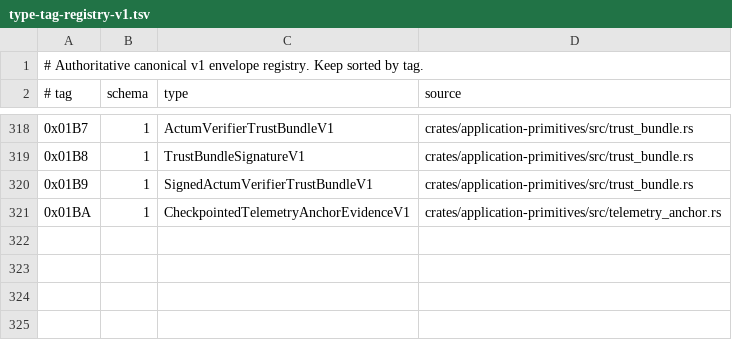
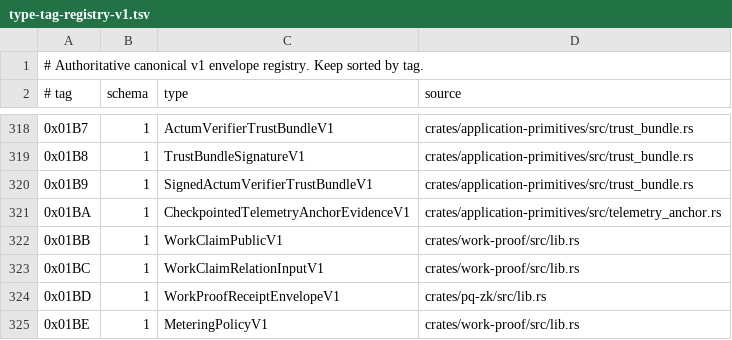
Before and after one commit to advatar/ActiveChain, a TSV file: testing/type-tag-registry-v1.tsv, drawn as a sheet; only a part is shown, gaps mark what is left out; the diff names each change by its address in the sheet, - before the commit and + after, or states it on an @@ line.

Commit message:
proofs: implement work claims and non-overlap ZK (#776) (#782)
* status: claim work-proof ZK implementation

* proofs: add canonical work non-overlap relation

* proofs: expose collision-checkable usage nullifiers

* proofs: add bounded work receipt transport

* proof: bind canonical telemetry epochs

* status: preserve qualified roadmap during proof rebase

* proof: consume canonical telemetry primitives

* proof: freeze class-specific metering relation

* docs: freeze work-proof metering contract

* proof: publish reproducible work guest vectors

* test: qualify succinct work receipts

* proof: pin reproducible recursive guest chain

* test: account for work-proof client identities

* status: record qualified work-proof relation (#776)

```diff
--- a/testing/type-tag-registry-v1.tsv
+++ b/testing/type-tag-registry-v1.tsv
+row 322: 0x01BB | 1 | WorkClaimPublicV1 | crates/work-proof/src/lib.rs
+row 323: 0x01BC | 1 | WorkClaimRelationInputV1 | crates/work-proof/src/lib.rs
+row 324: 0x01BD | 1 | WorkProofReceiptEnvelopeV1 | crates/pq-zk/src/lib.rs
+row 325: 0x01BE | 1 | MeteringPolicyV1 | crates/work-proof/src/lib.rs
```
Also changed, not shown: testing/independent-client-budget-v1.tsv, 30 other files.
